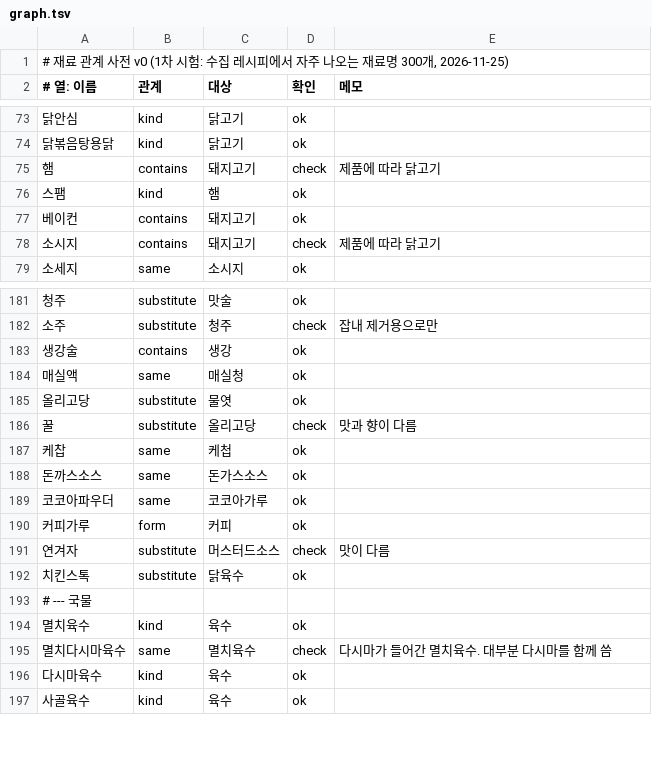
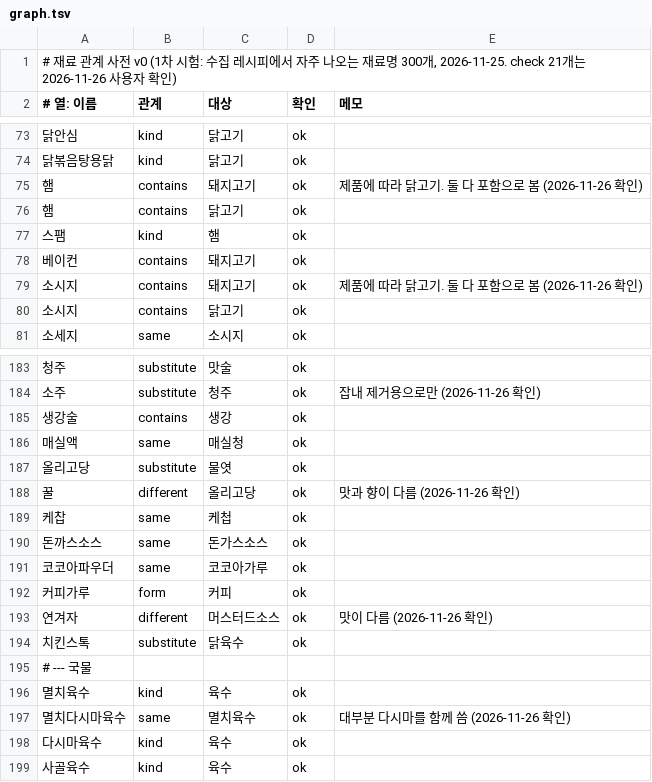
Before and after one commit to Sen-Yu/recipe-chatbot-v2, a TSV file: data/ingredients/graph.tsv, drawn as a sheet; only a part is shown, gaps mark what is left out; addresses are those after the commit; the diff covers the shown part only; the diff names each change by its address in the sheet, - before the commit and + after, or states it on an @@ line.

```diff
--- a/data/ingredients/graph.tsv
+++ b/data/ingredients/graph.tsv
-A1 (# 열: 이름): …300개, 2026-11-25)
+A1 (# 열: 이름): …300개, 2026-11-25. check 21개는 2026-11-26 사용자 확인)
-D75 (확인): check
+D75 (확인): ok
-E75 (메모): 제품에 따라 닭고기
+E75 (메모): 제품에 따라 닭고기. 둘 다 포함으로 봄 (2026-11-26 확인)
+row 76: 햄 | contains | 닭고기 | ok
-D79 (확인): check
+D79 (확인): ok
-E79 (메모): 제품에 따라 닭고기
+E79 (메모): 제품에 따라 닭고기. 둘 다 포함으로 봄 (2026-11-26 확인)
+row 80: 소시지 | contains | 닭고기 | ok
-D184 (확인): check
+D184 (확인): ok
-E184 (메모): 잡내 제거용으로만
+E184 (메모): 잡내 제거용으로만 (2026-11-26 확인)
-B188 (관계): substitute
+B188 (관계): different
-D188 (확인): check
+D188 (확인): ok
-E188 (메모): 맛과 향이 다름
+E188 (메모): 맛과 향이 다름 (2026-11-26 확인)
-B193 (관계): substitute
+B193 (관계): different
-D193 (확인): check
+D193 (확인): ok
-E193 (메모): 맛이 다름
+E193 (메모): 맛이 다름 (2026-11-26 확인)
-D197 (확인): check
+D197 (확인): ok
-E197 (메모): 다시마가 들어간 멸치육수. 대부분 다시마를 함께 씀
+E197 (메모): 대부분 다시마를 함께 씀 (2026-11-26 확인)
```
Also changed, not shown: 4 added rows, 4 removed rows and 29 edited cells elsewhere in this file, 3 other files.
